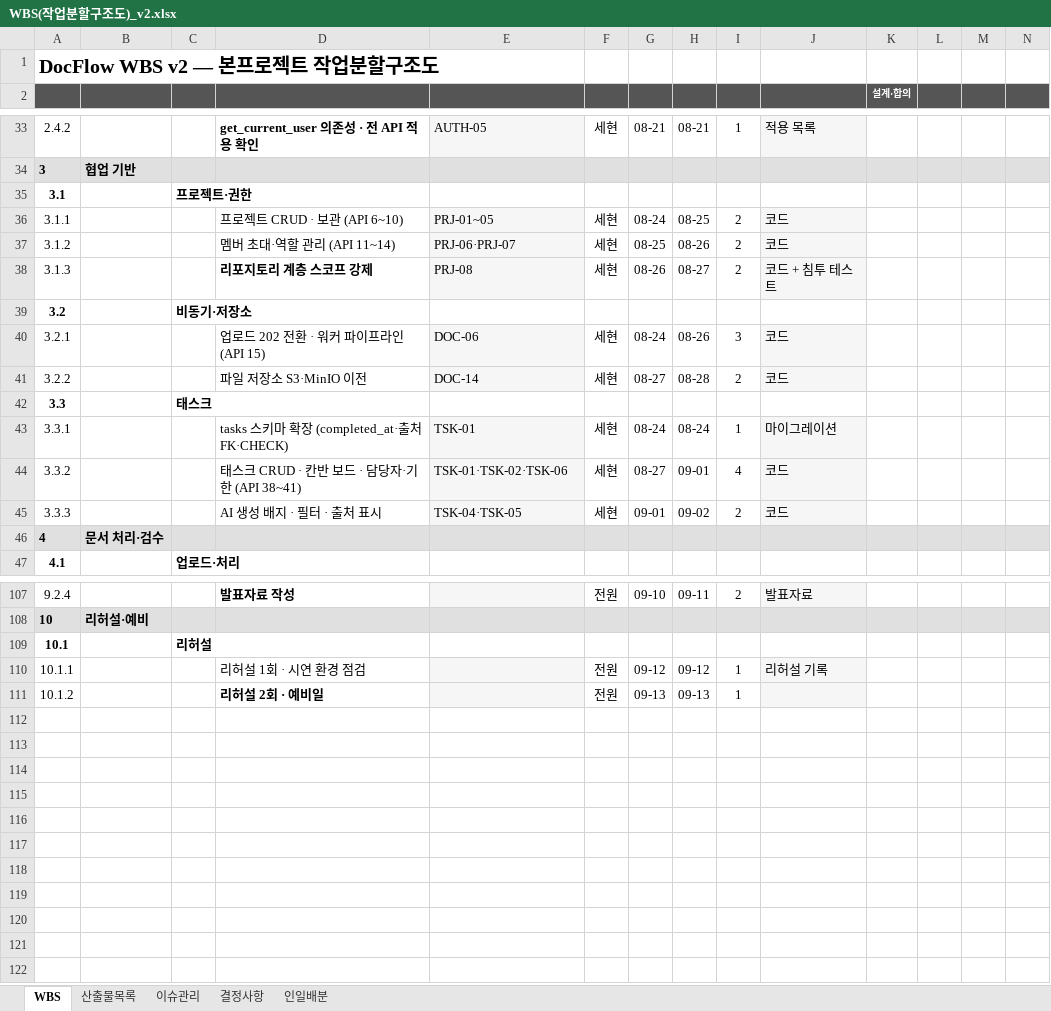
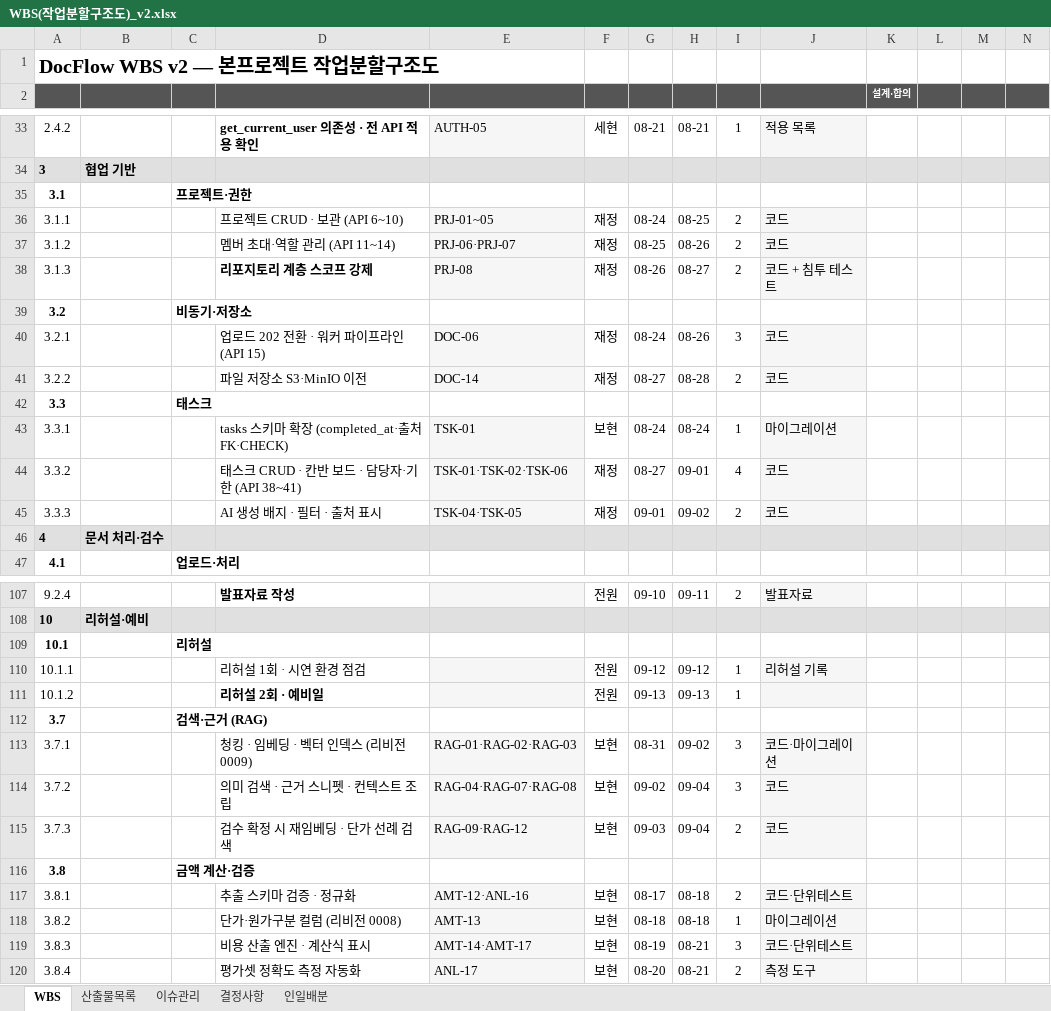
Before and after one commit to bobohyeon/deliver, an Excel workbook: 관리/WBS(작업분할구조도)_v2.xlsx, sheet WBS, drawn as a sheet; only a part is shown, gaps mark what is left out; values as stored, in another font and other column widths than the file's, no borders; rows hold the shown columns only; the diff covers the shown part only; the diff names each change by its address in the sheet, - before the commit and + after, or states it on an @@ line.

```diff
--- a/관리/WBS(작업분할구조도)_v2.xlsx (sheet WBS)
+++ b/관리/WBS(작업분할구조도)_v2.xlsx (sheet WBS)
-F36:F38: 세현
+F36:F38: 재정
-F40:F41: 세현
+F40:F41: 재정
-F43: 세현
+F43: 보현
-F44:F45: 세현
+F44:F45: 재정
+row 112: 3.7 |  | 검색·근거 (RAG)
+row 113: 3.7.1 |  |  | 청킹 · 임베딩 · 벡터 인덱스 (리비전 0009) | RAG-01·RAG-02·RAG-03 | 보현 | 08-31 | 09-02 | 3 | 코드·마이그레이션
+row 114: 3.7.2 |  |  | 의미 검색 · 근거 스니펫 · 컨텍스트 조립 | RAG-04·RAG-07·RAG-08 | 보현 | 09-02 | 09-04 | 3 | 코드
+row 115: 3.7.3 |  |  | 검수 확정 시 재임베딩 · 단가 선례 검색 | RAG-09·RAG-12 | 보현 | 09-03 | 09-04 | 2 | 코드
+row 116: 3.8 |  | 금액 계산·검증
+row 117: 3.8.1 |  |  | 추출 스키마 검증 · 정규화 | AMT-12·ANL-16 | 보현 | 08-17 | 08-18 | 2 | 코드·단위테스트
+row 118: 3.8.2 |  |  | 단가·원가구분 컬럼 (리비전 0008) | AMT-13 | 보현 | 08-18 | 08-18 | 1 | 마이그레이션
+row 119: 3.8.3 |  |  | 비용 산출 엔진 · 계산식 표시 | AMT-14·AMT-17 | 보현 | 08-19 | 08-21 | 3 | 코드·단위테스트
+row 120: 3.8.4 |  |  | 평가셋 정확도 측정 자동화 | ANL-17 | 보현 | 08-20 | 08-21 | 2 | 측정 도구
```
Also changed, not shown: 2 edited cells elsewhere in this sheet, sheet 인일배분, 산출물/기능명세서.xlsx, 2 other files.
